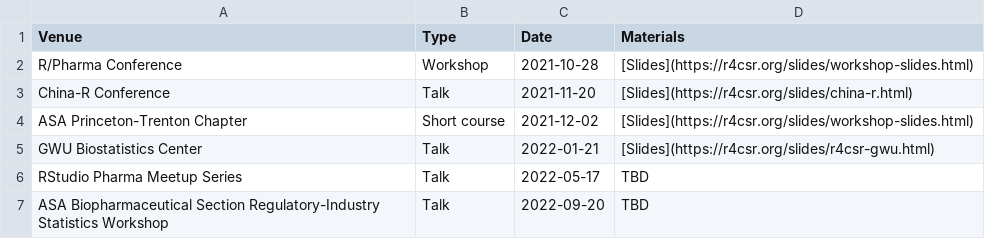
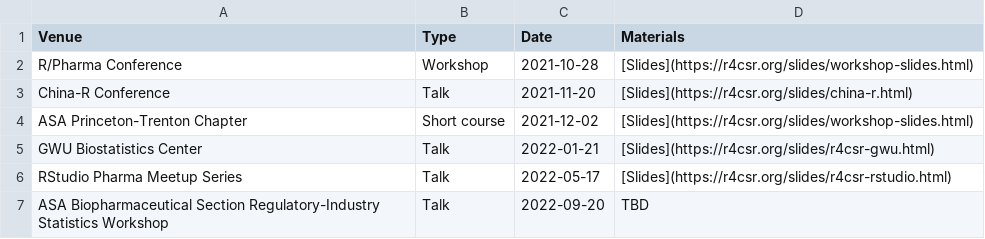
Before and after one commit to elong0527/r4csr, a TSV file: events.tsv, drawn as a sheet.

Commit message:
update events link

```diff
--- a/events.tsv
+++ b/events.tsv
@@ -5,3 +5,3 @@ ASA Princeton-Trenton Chapter	Short course	2021-12-02	[Slides](https://r4csr.org
 GWU Biostatistics Center	Talk	2022-01-21	[Slides](https://r4csr.org/slides/r4csr-gwu.html)
-RStudio Pharma Meetup Series	Talk	2022-05-17	TBD
+RStudio Pharma Meetup Series	Talk	2022-05-17	[Slides](https://r4csr.org/slides/r4csr-rstudio.html)
 ASA Biopharmaceutical Section Regulatory-Industry Statistics Workshop	Talk	2022-09-20	TBD
```
